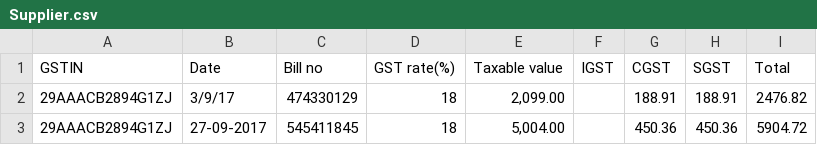
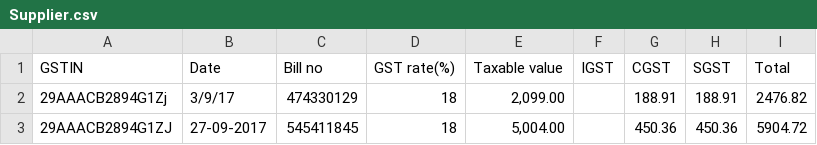
Before and after one commit to sahilkumar1012/TransactionManagement, a CSV file: src/main/resources/Supplier.csv, drawn as a sheet.

```diff
--- a/src/main/resources/Supplier.csv
+++ b/src/main/resources/Supplier.csv
@@ -1,3 +1,3 @@
 GSTIN,Date,Bill no,GST rate(%),Taxable value,IGST,CGST,SGST,Total
-29AAACB2894G1ZJ,3/9/17,474330129,18,"2,099.00",,188.91,188.91,"2476.82"
+29AAACB2894G1Zj,3/9/17,474330129,18,"2,099.00",,188.91,188.91,"2476.82"
 29AAACB2894G1ZJ,27-09-2017,545411845,18,"5,004.00",,450.36,450.36,"5904.72"
```
Also changed, not shown: 8 other files.
